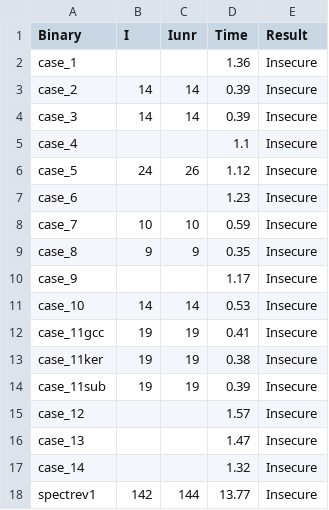
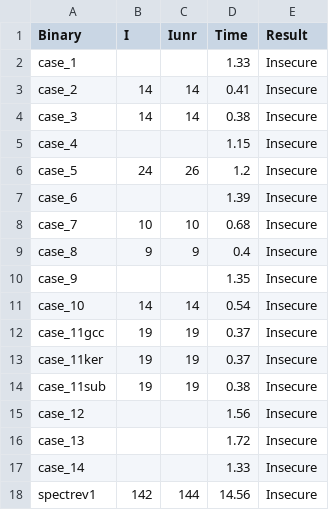
Before and after one commit to YBushi/angr-speculative-pht, a CSV file: angr-spec/results/spectrev1_results.csv, drawn as a sheet.

```diff
--- a/angr-spec/results/spectrev1_results.csv
+++ b/angr-spec/results/spectrev1_results.csv
@@ -1,18 +1,18 @@
 Binary,I,Iunr,Time,Result
-case_1,,,1.36,Insecure
-case_2,14,14,0.39,Insecure
-case_3,14,14,0.39,Insecure
-case_4,,,1.1,Insecure
-case_5,24,26,1.12,Insecure
-case_6,,,1.23,Insecure
-case_7,10,10,0.59,Insecure
-case_8,9,9,0.35,Insecure
-case_9,,,1.17,Insecure
-case_10,14,14,0.53,Insecure
-case_11gcc,19,19,0.41,Insecure
-case_11ker,19,19,0.38,Insecure
-case_11sub,19,19,0.39,Insecure
-case_12,,,1.57,Insecure
-case_13,,,1.47,Insecure
-case_14,,,1.32,Insecure
-spectrev1,142,144,13.77,Insecure
+case_1,,,1.33,Insecure
+case_2,14,14,0.41,Insecure
+case_3,14,14,0.38,Insecure
+case_4,,,1.15,Insecure
+case_5,24,26,1.2,Insecure
+case_6,,,1.39,Insecure
+case_7,10,10,0.68,Insecure
+case_8,9,9,0.4,Insecure
+case_9,,,1.35,Insecure
+case_10,14,14,0.54,Insecure
+case_11gcc,19,19,0.37,Insecure
+case_11ker,19,19,0.37,Insecure
+case_11sub,19,19,0.38,Insecure
+case_12,,,1.56,Insecure
+case_13,,,1.72,Insecure
+case_14,,,1.33,Insecure
+spectrev1,142,144,14.56,Insecure
```
Also changed, not shown: 2 other files.
